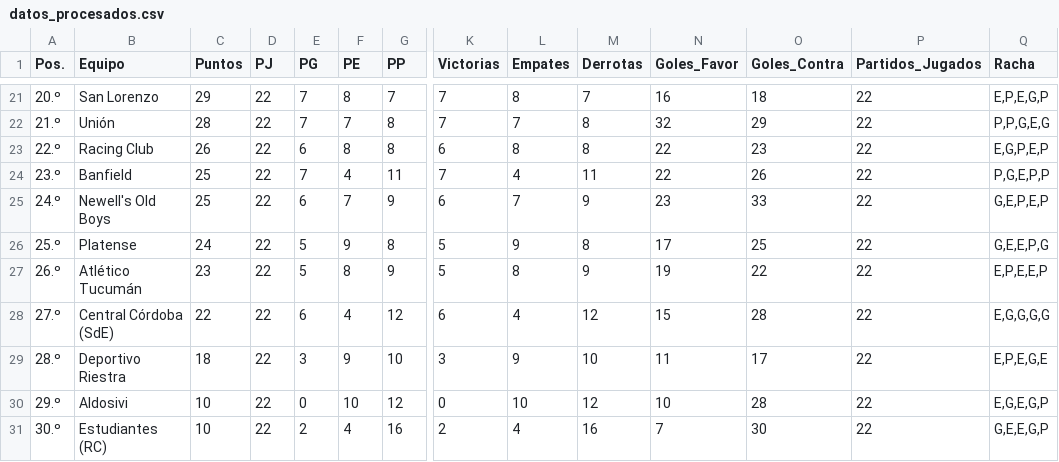
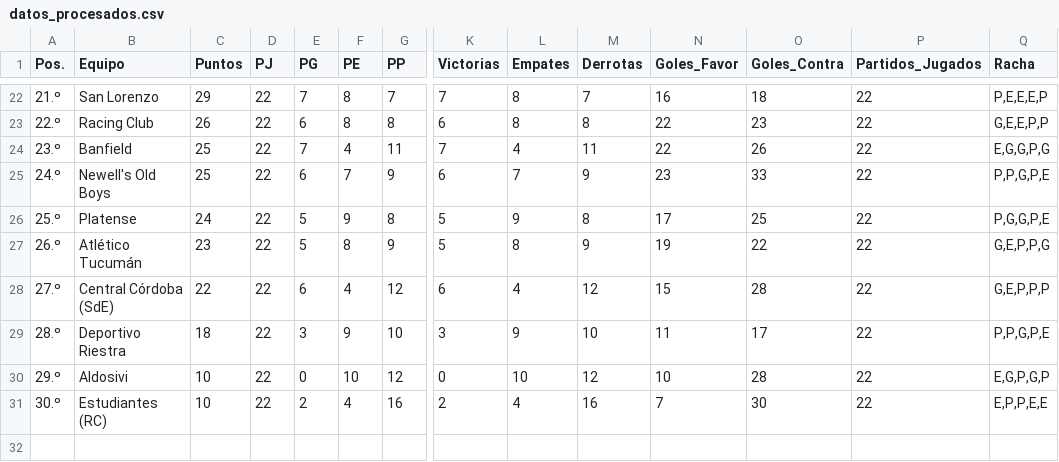
Before and after one commit to Juani10000/win-predictor, a CSV file: datos_procesados.csv, drawn as a sheet; only a part is shown, gaps mark what is left out; removed rows and columns are numbered as before the commit, all else as after; rows hold the shown columns only; the diff covers the shown part only; the diff names each change by its address in the sheet, - before the commit and + after, or states it on an @@ line.

```diff
--- a/datos_procesados.csv
+++ b/datos_procesados.csv
-A22 (Pos.): 20.º
+A22 (Pos.): 21.º
-Q22 (Racha): E,P,E,G,P
+Q22 (Racha): P,E,E,E,P
-row 22: 21.º | Unión | 28 | 22 | 7 | 7 | 8 | 7 | 7 | 8 | 32 | 29 | 22 | P,P,G,E,G
-Q23 (Racha): E,G,P,E,P
+Q23 (Racha): G,E,E,P,P
-Q24 (Racha): P,G,E,P,P
+Q24 (Racha): E,G,G,P,G
-Q25 (Racha): G,E,P,E,P
+Q25 (Racha): P,P,G,P,E
-Q26 (Racha): G,E,E,P,G
+Q26 (Racha): P,G,G,P,E
-Q27 (Racha): E,P,E,E,P
+Q27 (Racha): G,E,P,P,G
-Q28 (Racha): E,G,G,G,G
+Q28 (Racha): G,E,P,P,P
-Q29 (Racha): E,P,E,G,E
+Q29 (Racha): P,P,G,P,E
-Q30 (Racha): E,G,E,G,P
+Q30 (Racha): E,G,P,G,P
-Q31 (Racha): G,E,E,G,P
+Q31 (Racha): E,P,P,E,E
```
Also changed, not shown: 2 added rows, 1 removed row and 54 edited cells elsewhere in this file.
